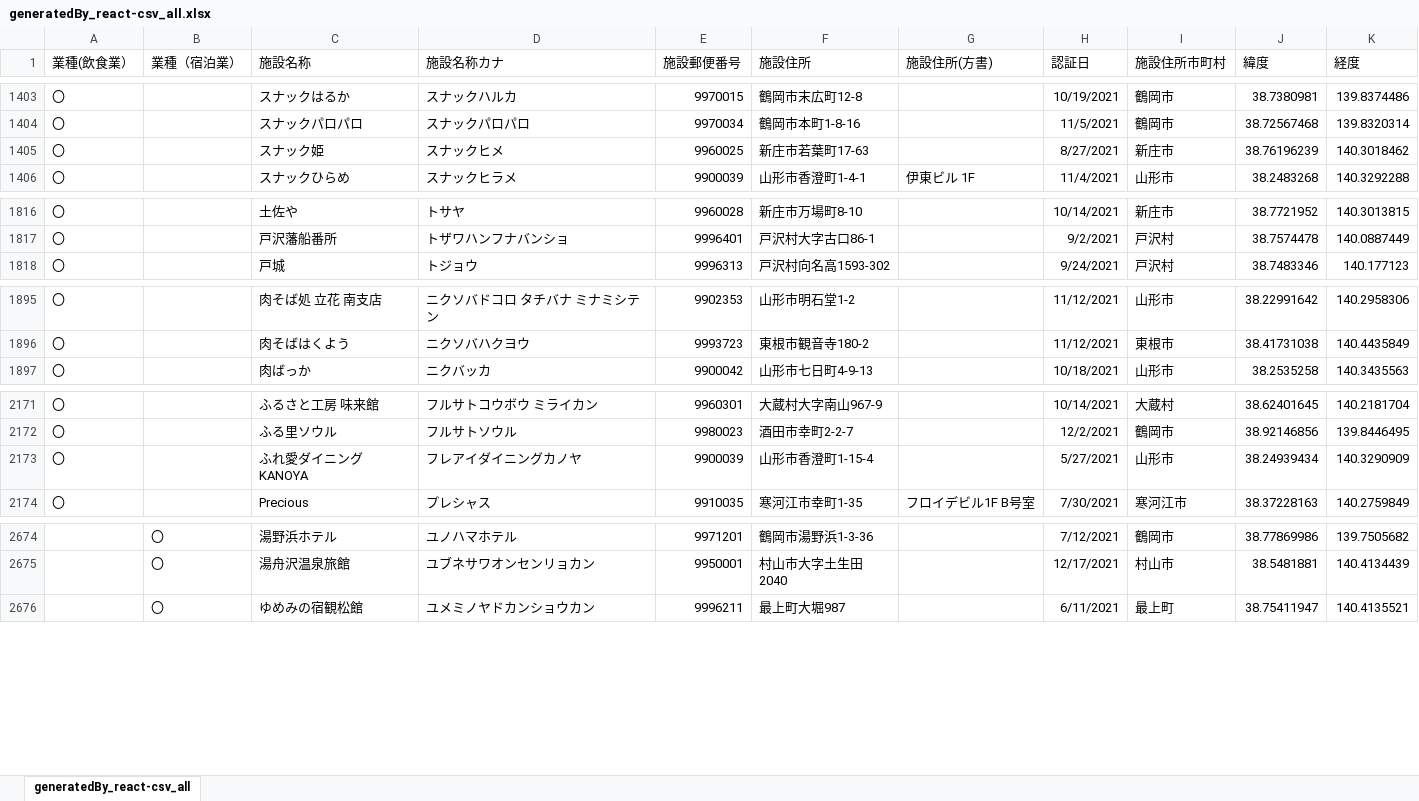
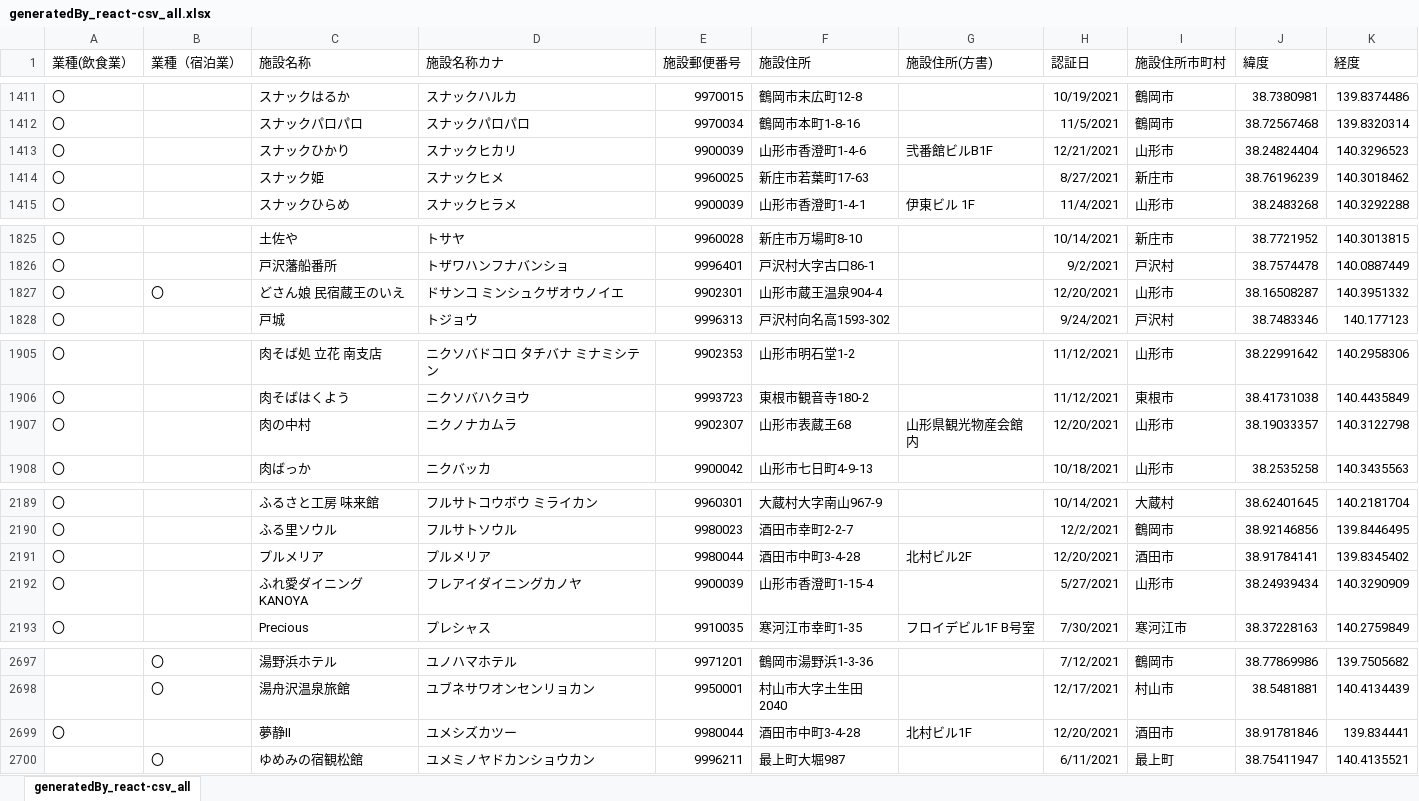
Before and after one commit to shiropyon71/geocodingsite, an Excel workbook: output/generatedBy_react-csv_all.xlsx, sheet generatedBy_react-csv_all, drawn as a sheet; only a part is shown, gaps mark what is left out; values as stored, in another font and other column widths than the file's, no borders; the diff covers the shown part only; the diff names each change by its address in the sheet, - before the commit and + after, or states it on an @@ line.

```diff
--- a/output/generatedBy_react-csv_all.xlsx (sheet generatedBy_react-csv_all)
+++ b/output/generatedBy_react-csv_all.xlsx (sheet generatedBy_react-csv_all)
+row 1413: 〇 |  | スナックひかり | スナックヒカリ | 9900039 | 山形市香澄町1-4-6 | 弐番館ビルB1F | 12/21/2021 | 山形市 | 38.24824404 | 140.3296523
+row 1827: 〇 | 〇 | どさん娘 民宿蔵王のいえ | ドサンコ ミンシュクザオウノイエ | 9902301 | 山形市蔵王温泉904-4 |  | 12/20/2021 | 山形市 | 38.16508287 | 140.3951332
+row 1907: 〇 |  | 肉の中村 | ニクノナカムラ | 9902307 | 山形市表蔵王68 | 山形県観光物産会館内 | 12/20/2021 | 山形市 | 38.19033357 | 140.3122798
+row 2191: 〇 |  | プルメリア | プルメリア | 9980044 | 酒田市中町3-4-28 | 北村ビル2F | 12/20/2021 | 酒田市 | 38.91784141 | 139.8345402
+row 2699: 〇 |  | 夢静Ⅱ | ユメシズカツー | 9980044 | 酒田市中町3-4-28 | 北村ビル1F | 12/20/2021 | 酒田市 | 38.91781846 | 139.834441
```
Also changed, not shown: 20 added rows elsewhere in this sheet, output/宿泊業.xlsx, output/飲食業_山形市.xlsx, 5 other files.
